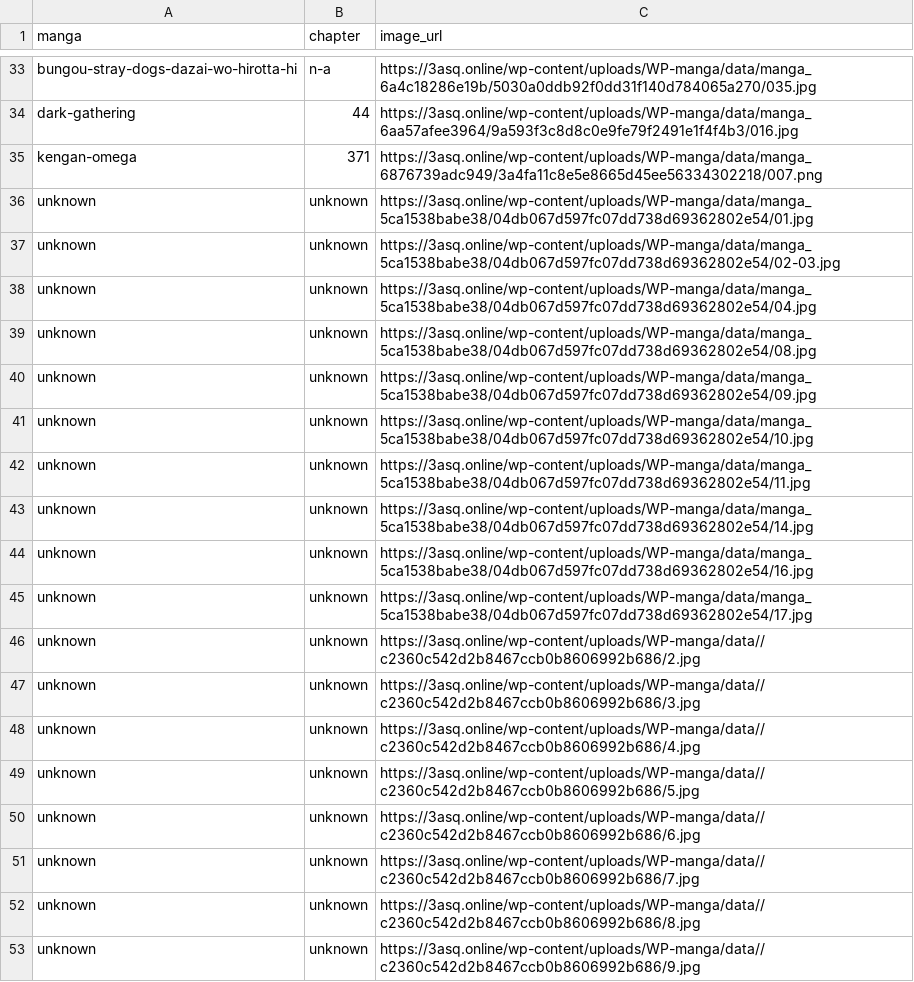
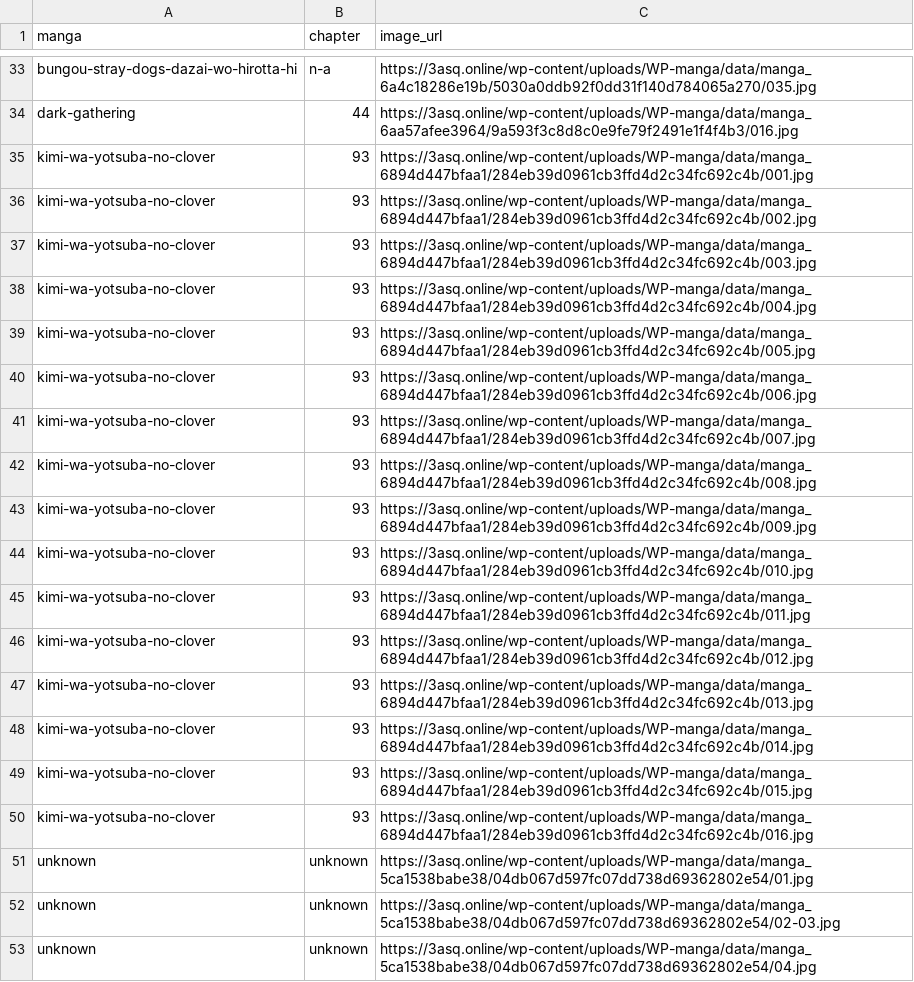
Before and after one commit to 24bit192kHz/3asq-image-recovery-site, a CSV file: report_pending.csv, drawn as a sheet; only a part is shown, gaps mark what is left out; the shorter side is filled out with more unchanged rows.

```diff
--- a/report_pending.csv
+++ b/report_pending.csv
@@ -34,3 +34,18 @@ bungou-stray-dogs-dazai-wo-hirotta-hi,n-a,https://3asq.online/wp-content/uploads
 dark-gathering,44,https://3asq.online/wp-content/uploads/WP-manga/data/manga_6aa57afee3964/9a593f3c8d8c0e9fe79f2491e1f4f4b3/016.jpg
-kengan-omega,371,https://3asq.online/wp-content/uploads/WP-manga/data/manga_6876739adc949/3a4fa11c8e5e8665d45ee56334302218/007.png
+kimi-wa-yotsuba-no-clover,93,https://3asq.online/wp-content/uploads/WP-manga/data/manga_6894d447bfaa1/284eb39d0961cb3ffd4d2c34fc692c4b/001.jpg
+kimi-wa-yotsuba-no-clover,93,https://3asq.online/wp-content/uploads/WP-manga/data/manga_6894d447bfaa1/284eb39d0961cb3ffd4d2c34fc692c4b/002.jpg
+kimi-wa-yotsuba-no-clover,93,https://3asq.online/wp-content/uploads/WP-manga/data/manga_6894d447bfaa1/284eb39d0961cb3ffd4d2c34fc692c4b/003.jpg
+kimi-wa-yotsuba-no-clover,93,https://3asq.online/wp-content/uploads/WP-manga/data/manga_6894d447bfaa1/284eb39d0961cb3ffd4d2c34fc692c4b/004.jpg
+kimi-wa-yotsuba-no-clover,93,https://3asq.online/wp-content/uploads/WP-manga/data/manga_6894d447bfaa1/284eb39d0961cb3ffd4d2c34fc692c4b/005.jpg
+kimi-wa-yotsuba-no-clover,93,https://3asq.online/wp-content/uploads/WP-manga/data/manga_6894d447bfaa1/284eb39d0961cb3ffd4d2c34fc692c4b/006.jpg
+kimi-wa-yotsuba-no-clover,93,https://3asq.online/wp-content/uploads/WP-manga/data/manga_6894d447bfaa1/284eb39d0961cb3ffd4d2c34fc692c4b/007.jpg
+kimi-wa-yotsuba-no-clover,93,https://3asq.online/wp-content/uploads/WP-manga/data/manga_6894d447bfaa1/284eb39d0961cb3ffd4d2c34fc692c4b/008.jpg
+kimi-wa-yotsuba-no-clover,93,https://3asq.online/wp-content/uploads/WP-manga/data/manga_6894d447bfaa1/284eb39d0961cb3ffd4d2c34fc692c4b/009.jpg
+kimi-wa-yotsuba-no-clover,93,https://3asq.online/wp-content/uploads/WP-manga/data/manga_6894d447bfaa1/284eb39d0961cb3ffd4d2c34fc692c4b/010.jpg
+kimi-wa-yotsuba-no-clover,93,https://3asq.online/wp-content/uploads/WP-manga/data/manga_6894d447bfaa1/284eb39d0961cb3ffd4d2c34fc692c4b/011.jpg
+kimi-wa-yotsuba-no-clover,93,https://3asq.online/wp-content/uploads/WP-manga/data/manga_6894d447bfaa1/284eb39d0961cb3ffd4d2c34fc692c4b/012.jpg
+kimi-wa-yotsuba-no-clover,93,https://3asq.online/wp-content/uploads/WP-manga/data/manga_6894d447bfaa1/284eb39d0961cb3ffd4d2c34fc692c4b/013.jpg
+kimi-wa-yotsuba-no-clover,93,https://3asq.online/wp-content/uploads/WP-manga/data/manga_6894d447bfaa1/284eb39d0961cb3ffd4d2c34fc692c4b/014.jpg
+kimi-wa-yotsuba-no-clover,93,https://3asq.online/wp-content/uploads/WP-manga/data/manga_6894d447bfaa1/284eb39d0961cb3ffd4d2c34fc692c4b/015.jpg
+kimi-wa-yotsuba-no-clover,93,https://3asq.online/wp-content/uploads/WP-manga/data/manga_6894d447bfaa1/284eb39d0961cb3ffd4d2c34fc692c4b/016.jpg
 unknown,unknown,https://3asq.online/wp-content/uploads/WP-manga/data/manga_5ca1538babe38/04db067d597fc07dd738d69362802e54/01.jpg
```
Also changed, not shown: report_by_manga.csv, report_summary.csv, 3 other files.
